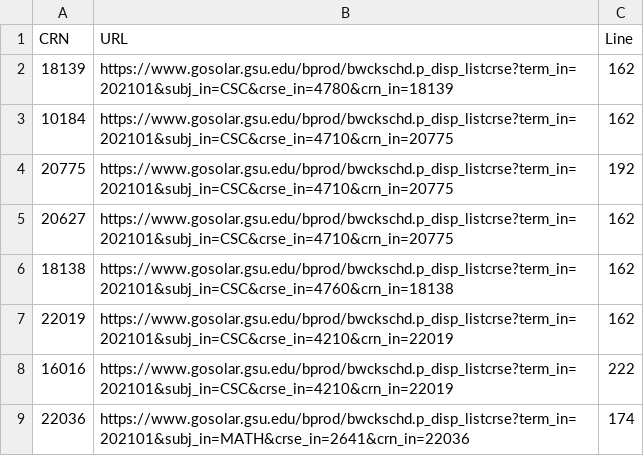
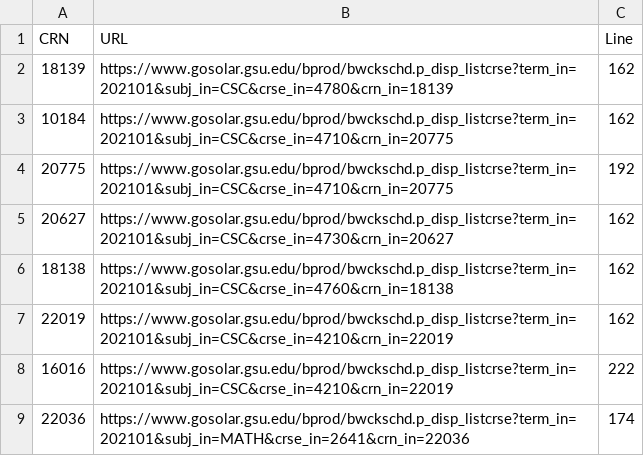
Before and after one commit to dokeefemain/GSUAutomatedDropAdd, a CSV file: CRN.csv, drawn as a sheet.

Commit message:
Updated CSV

```diff
--- a/CRN.csv
+++ b/CRN.csv
@@ -4,3 +4,3 @@ CRN,URL,Line
 20775,https://www.gosolar.gsu.edu/bprod/bwckschd.p_disp_listcrse?term_in=202101&subj_in=CSC&crse_in=4710&crn_in=20775,192
-20627,https://www.gosolar.gsu.edu/bprod/bwckschd.p_disp_listcrse?term_in=202101&subj_in=CSC&crse_in=4710&crn_in=20775,162
+20627,https://www.gosolar.gsu.edu/bprod/bwckschd.p_disp_listcrse?term_in=202101&subj_in=CSC&crse_in=4730&crn_in=20627,162
 18138,https://www.gosolar.gsu.edu/bprod/bwckschd.p_disp_listcrse?term_in=202101&subj_in=CSC&crse_in=4760&crn_in=18138,162
```
